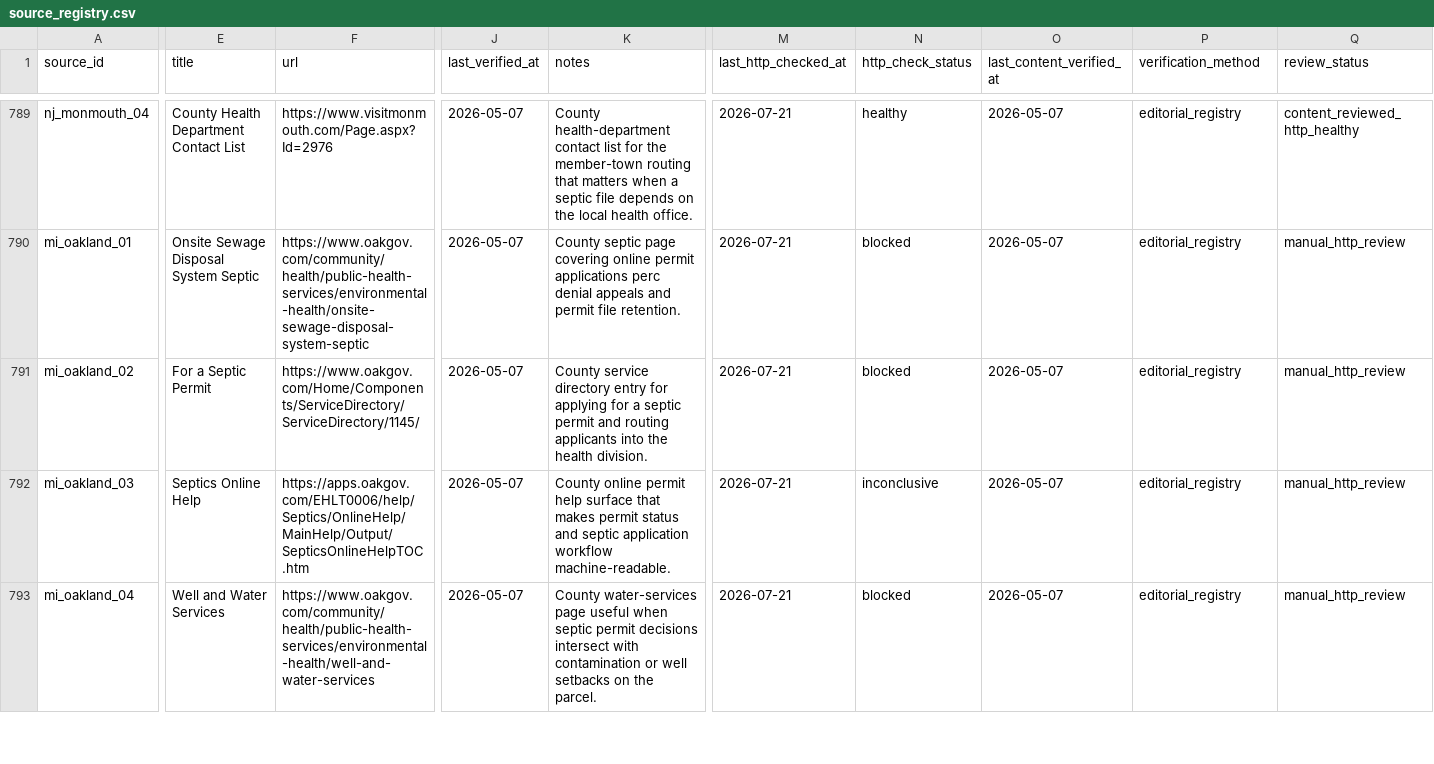
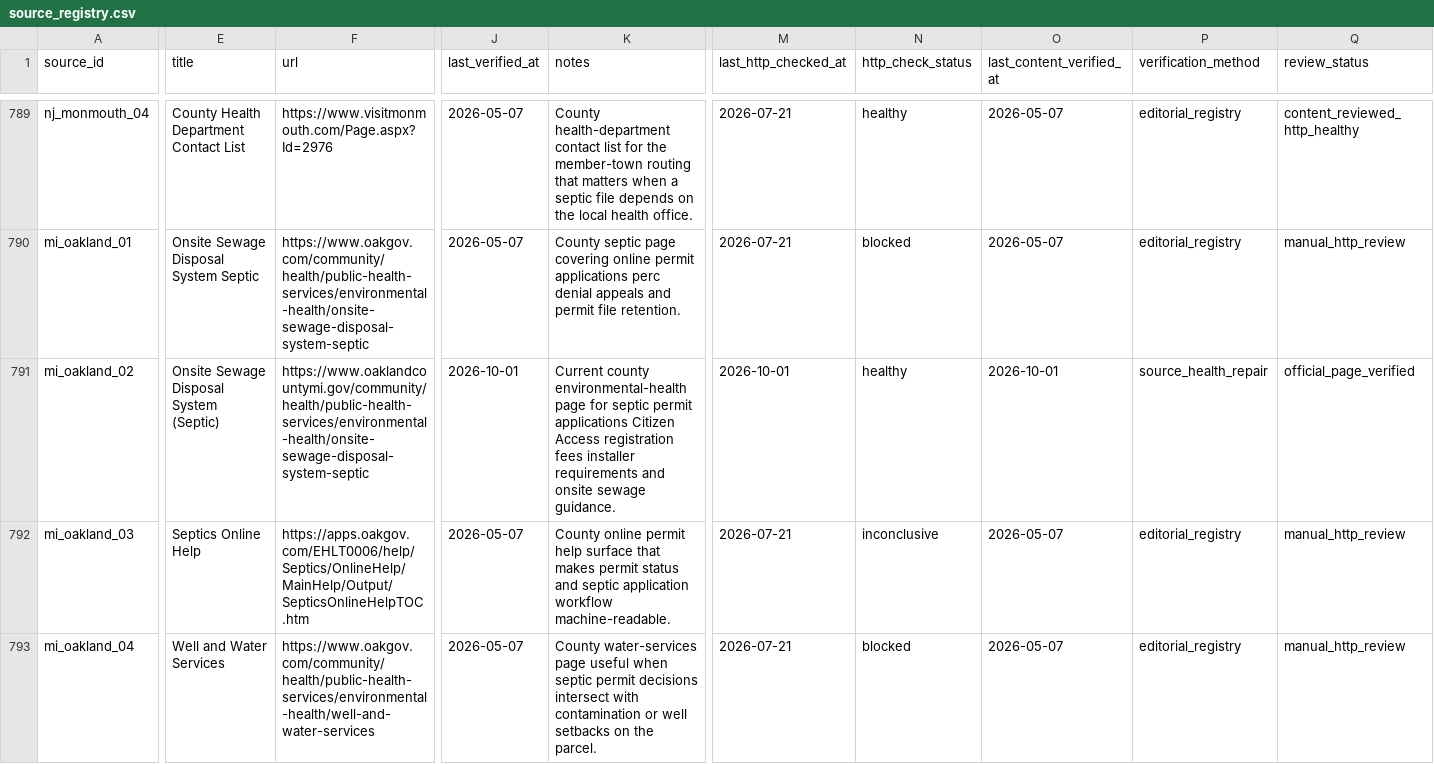
Before and after one commit to ichbinhyeok/septic, a CSV file: data/raw/source_registry.csv, drawn as a sheet; only a part is shown, gaps mark what is left out; the diff names each change by its address in the sheet, - before the commit and + after, or states it on an @@ line.

Commit message:
fix: replace retired Oakland County septic source

```diff
--- a/data/raw/source_registry.csv
+++ b/data/raw/source_registry.csv
-E791 (title): For a Septic Permit
+E791 (title): Onsite Sewage Disposal System (Septic)
-F791 (url): https://www.oakgov.com/Home/Components/ServiceDirectory/ServiceDirectory/1145/
+F791 (url): https://www.oaklandcountymi.gov/community/health/public-health-services/environmental-health/onsite-sewage-disposal-system-septic
-J791 (last_verified_at): 2026-05-07
+J791 (last_verified_at): 2026-10-01
-K791 (notes): County service directory entry for applying for a septic permit and routing applicants into the health division.
+K791 (notes): Current county environmental-health page for septic permit applications Citizen Access registration fees installer requirements and onsite sewage guidance.
-M791 (last_http_checked_at): 2026-07-21
+M791 (last_http_checked_at): 2026-10-01
-N791 (http_check_status): blocked
+N791 (http_check_status): healthy
-O791 (last_content_verified_at): 2026-05-07
+O791 (last_content_verified_at): 2026-10-01
-P791 (verification_method): editorial_registry
+P791 (verification_method): source_health_repair
-Q791 (review_status): manual_http_review
+Q791 (review_status): official_page_verified
```
